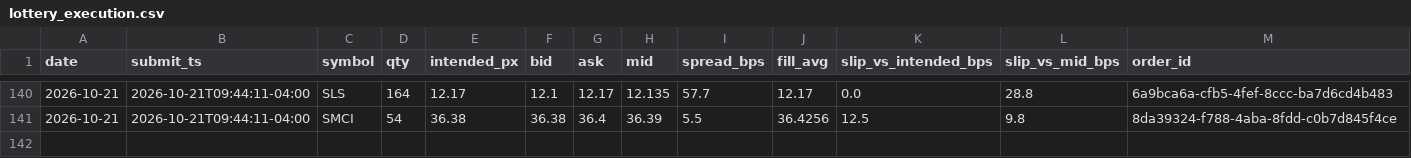
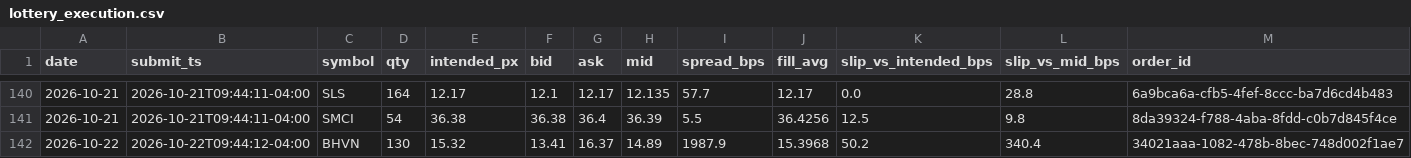
Before and after one commit to maciejmikulewiczpl-ux/Trading, a CSV file: logs/lottery_execution.csv, drawn as a sheet; only a part is shown, gaps mark what is left out; the diff names each change by its address in the sheet, - before the commit and + after, or states it on an @@ line.

Commit message:
data: VM analytical logs 2026-10-22

```diff
--- a/logs/lottery_execution.csv
+++ b/logs/lottery_execution.csv
+row 142: 2026-10-22 | 2026-10-22T09:44:12-04:00 | BHVN | 130 | 15.32 | 13.41 | 16.37 | 14.89 | 1987.9 | 15.3968 | 50.2 | 340.4 | 34021aaa-1082-478b-8bec-748d002f1ae7
```
Also changed, not shown: logs/meanrev_trades.csv.
